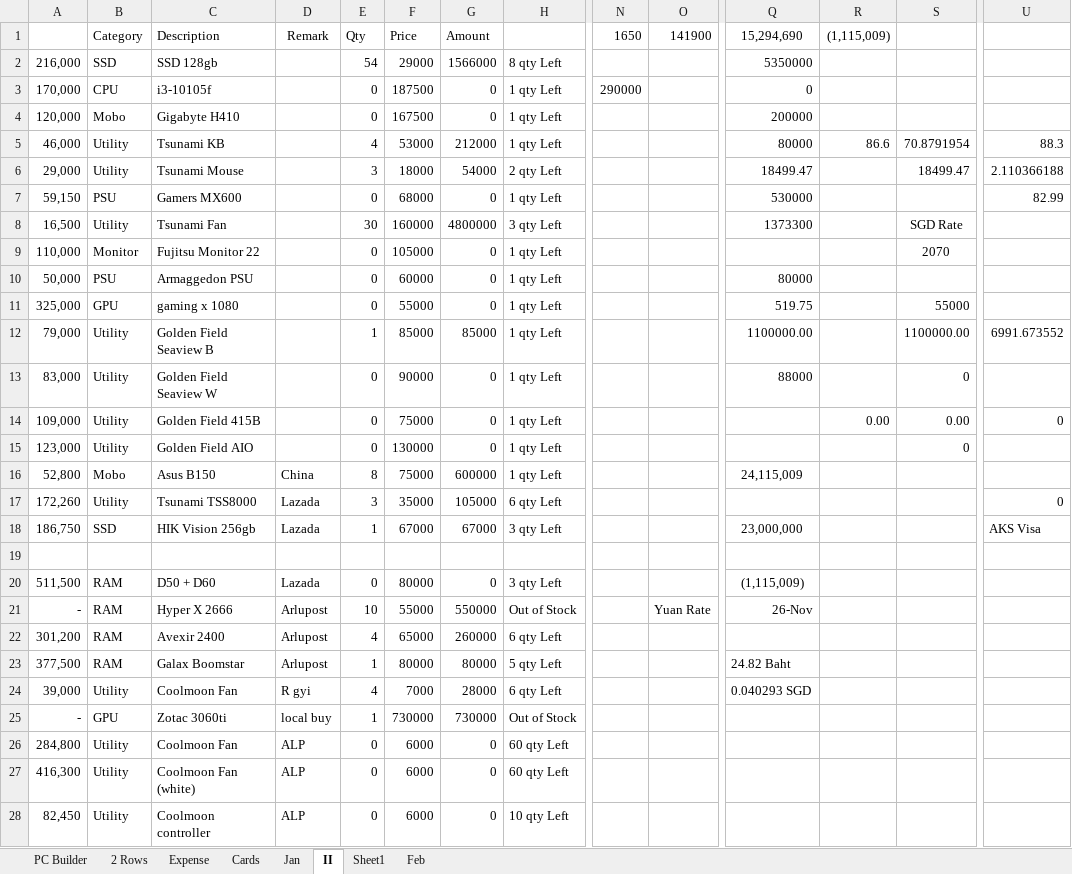
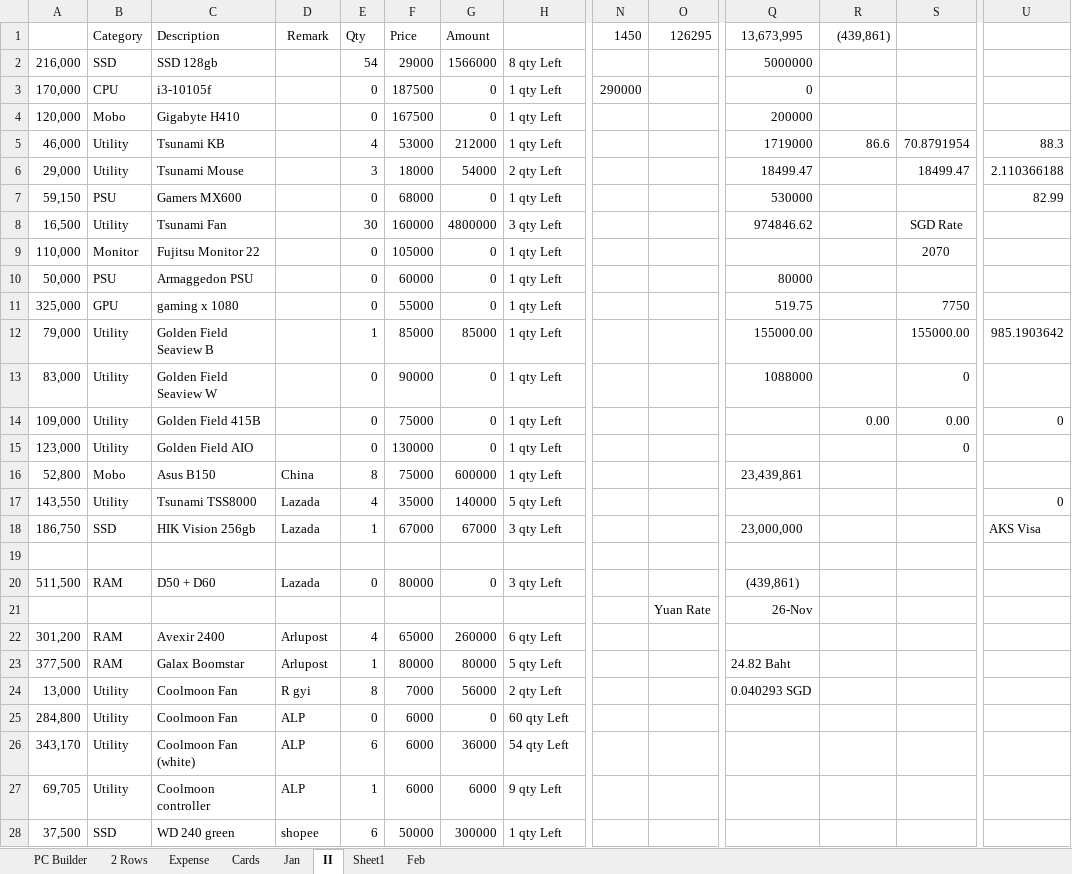
Before and after one commit to aksoe17/aksdata, an Excel workbook: aks sell 2 Rows.xlsx, sheet II, drawn as a sheet; only a part is shown, gaps mark what is left out; the shorter side is filled out with more unchanged rows; values as stored, in another font and other column widths than the file's, no borders; conditional formats and table styles not drawn; removed rows and columns are numbered as before the commit, all else as after; rows hold the shown columns only; the diff covers the shown part only; the diff names each change by its address in the sheet, - before the commit and + after, or states it on an @@ line.

Commit message:
11th May

```diff
--- a/aks sell 2 Rows.xlsx (sheet II)
+++ b/aks sell 2 Rows.xlsx (sheet II)
-N1: 1650
+N1: 1450
-O1: 141900
+O1: 126295
-Q1: 15,294,690
+Q1: 13,673,995
-R1: (1,115,009)
+R1: (439,861)
-Q2 (13,673,995): 5350000
+Q2 (13,673,995): 5000000
-Q5 (13,673,995): 80000
+Q5 (13,673,995): 1719000
-Q8 (13,673,995): 1373300
+Q8 (13,673,995): 974846.62
-S11: 55000
+S11: 7750
-Q12 (13,673,995): 1100000.00
+Q12 (13,673,995): 155000.00
-S12: 1100000.00
+S12: 155000.00
-U12: 6991.673552
+U12: 985.1903642
-Q13 (13,673,995): 88000
+Q13 (13,673,995): 1088000
-Q16 (13,673,995): 24,115,009
+Q16 (13,673,995): 23,439,861
-A17: 172,260
+A17: 143,550
-E17 (Qty): 3
+E17 (Qty): 4
-G17 (Amount): 105000
+G17 (Amount): 140000
-H17: 6 qty Left
+H17: 5 qty Left
-Q20 (13,673,995): (1,115,009)
+Q20 (13,673,995): (439,861)
-row 21: - | RAM | Hyper X 2666 | Arlupost | 10 | 55000 | 550000 | Out of Stock |  | Yuan Rate | 26-Nov
+row 21:  |  |  |  |  |  |  |  |  | Yuan Rate | 26-Nov
-A24: 39,000
+A24: 13,000
-E24 (Qty): 4
+E24 (Qty): 8
-G24 (Amount): 28000
+G24 (Amount): 56000
-H24: 6 qty Left
+H24: 2 qty Left
-row 25: - | GPU | Zotac 3060ti | local buy | 1 | 730000 | 730000 | Out of Stock
-A26: 416,300
+A26: 343,170
-E26 (Qty): 0
+E26 (Qty): 6
-G26 (Amount): 0
+G26 (Amount): 36000
-H26: 60 qty Left
+H26: 54 qty Left
-A27: 82,450
+A27: 69,705
-E27 (Qty): 0
+E27 (Qty): 1
-G27 (Amount): 0
+G27 (Amount): 6000
-H27: 10 qty Left
+H27: 9 qty Left
```
Also changed, not shown: 6 added rows, 13 removed rows and 80 edited cells elsewhere in this sheet, formulas that keep their value.
